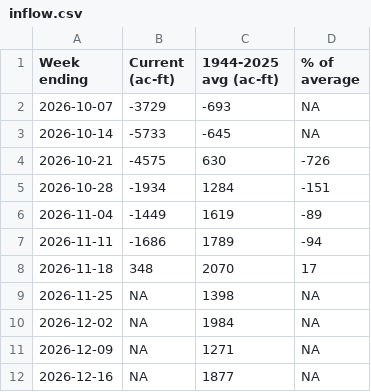
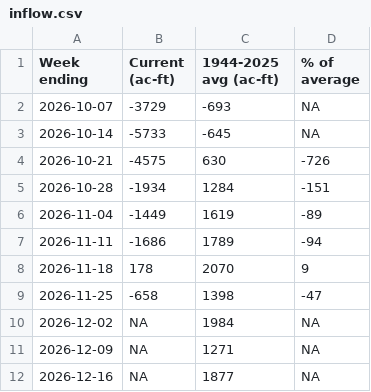
Before and after one commit to TOTA-git/TOTA-Water-Dashboard, a CSV file: data/cache/inflow.csv, drawn as a sheet; only a part is shown.

```diff
--- a/data/cache/inflow.csv
+++ b/data/cache/inflow.csv
@@ -7,4 +7,4 @@ Week ending,Current (ac-ft),1944-2025 avg (ac-ft),% of average
 2026-11-11,-1686,1789,-94
-2026-11-18,348,2070,17
-2026-11-25,NA,1398,NA
+2026-11-18,178,2070,9
+2026-11-25,-658,1398,-47
 2026-12-02,NA,1984,NA
```
Also changed, not shown: data/cache/groundwater.csv, data/cache/refresh_log.csv, 4 other files.
